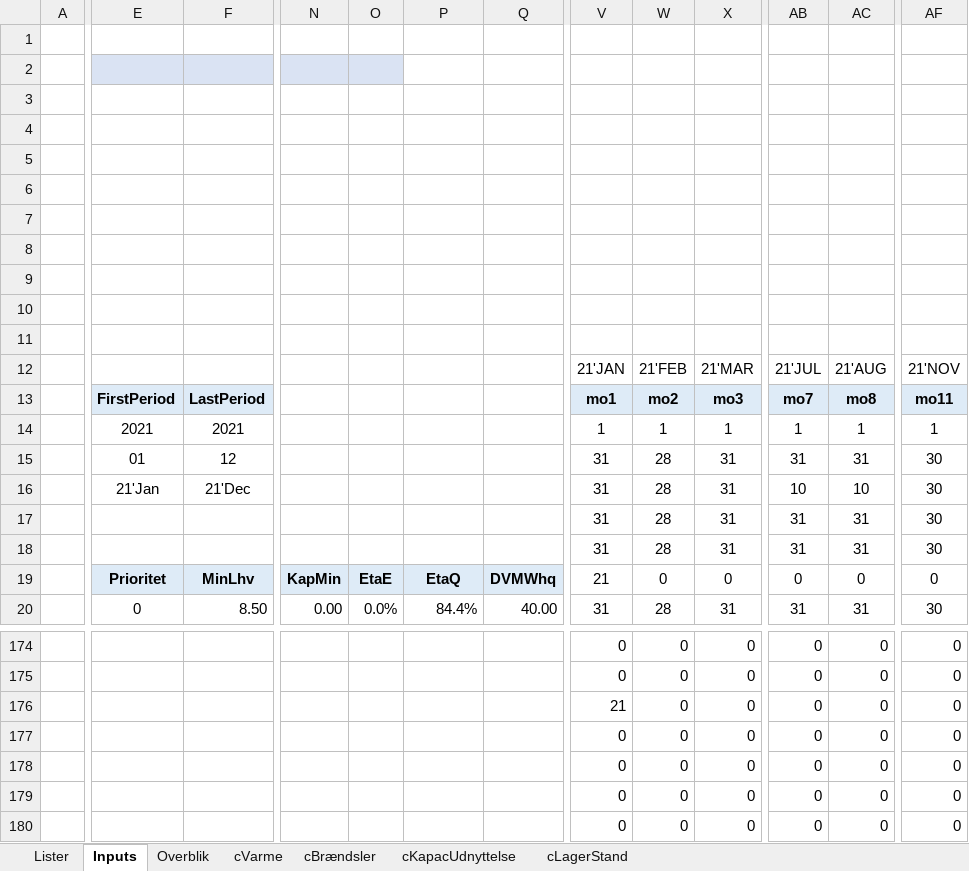
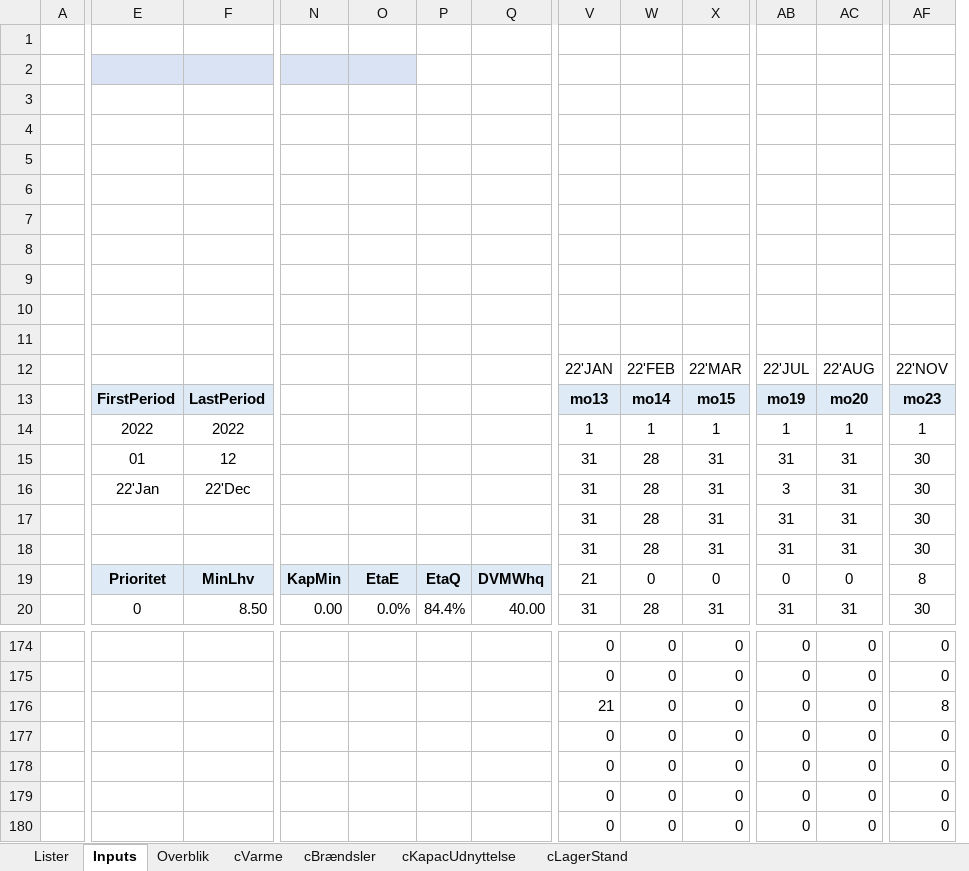
Before and after one commit to AddedValues/REFA_Affald, an Excel workbook: GAMS/REFAoutput.xlsm, sheet Inputs, drawn as a sheet; only a part is shown, gaps mark what is left out; values as stored, in another font and other column widths than the file's, no borders; conditional formats not drawn; removed rows and columns are numbered as before the commit, all else as after; rows hold the shown columns only; the diff covers the shown part only; the diff names each change by its address in the sheet, - before the commit and + after, or states it on an @@ line.

```diff
--- a/GAMS/REFAoutput.xlsm (sheet Inputs)
+++ b/GAMS/REFAoutput.xlsm (sheet Inputs)
+column N, rows 19-20: KapMin | 0.00
-column Q, rows 19-20: DVMWhq | 40.00
-P2 fill: #DAE3F3
+P2 fill: none
-row 12:  |  |  |  |  |  |  | 21'JAN | 21'FEB | 21'MAR | 21'JUL | 21'AUG | 21'NOV
+row 12:  |  |  |  |  |  |  | 22'JAN | 22'FEB | 22'MAR | 22'JUL | 22'AUG | 22'NOV
-V13: mo1
+V13: mo13
-W13: mo2
+W13: mo14
-X13: mo3
+X13: mo15
-AB13: mo7
+AB13: mo19
-AC13: mo8
+AC13: mo20
-AF13: mo11
+AF13: mo23
-E14: 2021
+E14: 2022
-F14: 2021
+F14: 2022
-E16: 21'Jan
+E16: 22'Jan
-F16: 21'Dec
+F16: 22'Dec
-AB16: 10
+AB16: 3
-AC16: 10
+AC16: 31
-O19: KapMin
+O19: EtaE
-P19: EtaE
+P19: EtaQ
-Q19: EtaQ
+Q19: DVMWhq
-AF19: 0
+AF19: 8
-O20: 0.00
+O20: 0.0%
-P20: 0.0%
+P20: 84.4%
-Q20: 84.4%
+Q20: 40.00
-AF176: 0
+AF176: 8
```
Also changed, not shown: 11 added rows, 11 removed rows and 177 edited cells elsewhere in this sheet, sheet Overblik, charts or pictures, GAMS/REFAinputM.xlsm, GAMS/REFAscens.xlsm, 1 other file.
